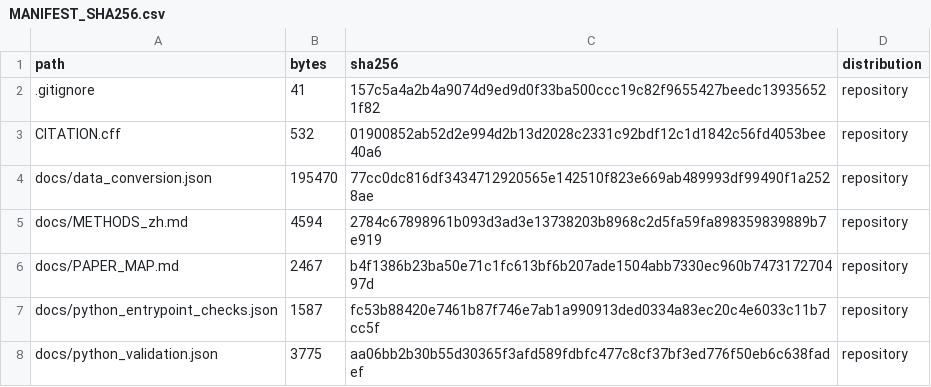
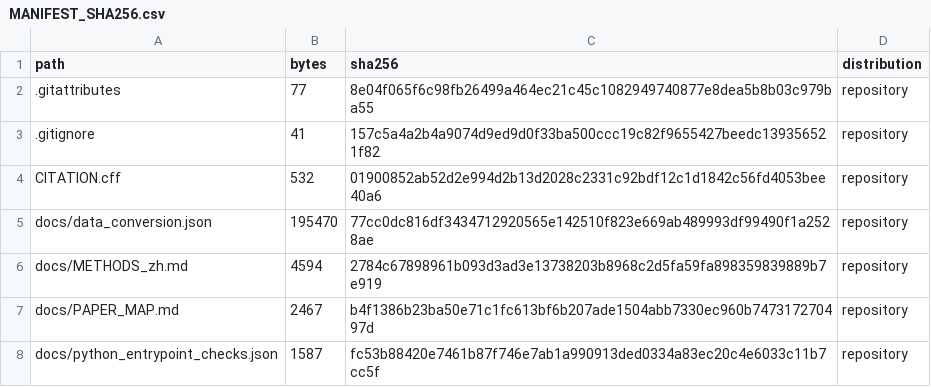
Before and after one commit to zhjeffrey123-eng/stationary-gsm, a CSV file: MANIFEST_SHA256.csv, drawn as a sheet; only a part is shown; the shorter side is filled out with more unchanged rows; the diff names each change by its address in the sheet, - before the commit and + after, or states it on an @@ line.

```diff
--- a/MANIFEST_SHA256.csv
+++ b/MANIFEST_SHA256.csv
+row 2: .gitattributes | 77 | 8e04f065f6c98fb26499a464ec21c45c1082949740877e8dea5b8b03c979ba55 | repository
```
Also changed, not shown: output/awpl/revision19_metal_xy/data/controlled_scaling.csv, output/awpl/revision20_metal_paper/nn/local_validation_quality.csv, 39 other files.
